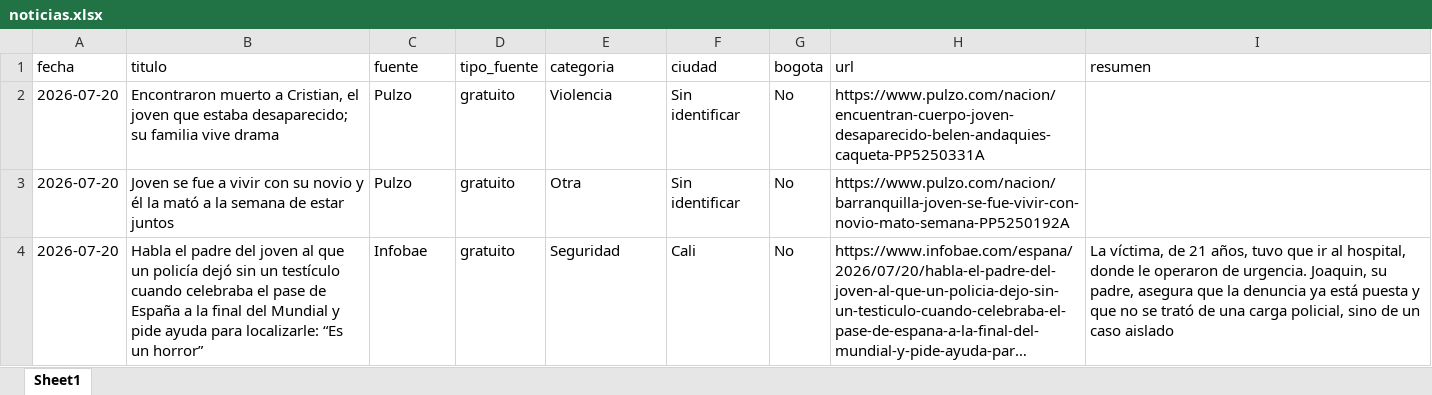
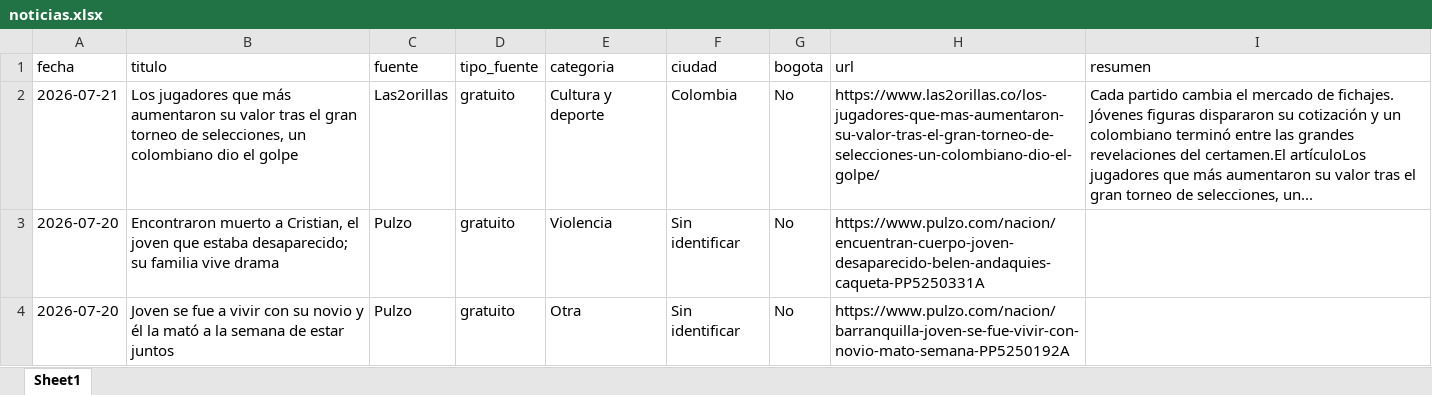
Before and after one commit to CarolinaHernandez2019/-monitoreo-noticias-juventud, an Excel workbook: data/noticias.xlsx, sheet Sheet1, drawn as a sheet; only a part is shown; the shorter side is filled out with more unchanged rows; long unchanged cells end in …; values as stored, in another font and other column widths than the file's, no borders; the diff names each change by its address in the sheet, - before the commit and + after, or states it on an @@ line.

```diff
--- a/data/noticias.xlsx (sheet Sheet1)
+++ b/data/noticias.xlsx (sheet Sheet1)
+row 2: 2026-07-21 | Los jugadores que más aumentaron su valor tras el gran torneo de selecciones, un colombiano dio el golpe | Las2orillas | gratuito | Cultura y deporte | Colombia | No | https://www.las2orillas.co/los-jugadores-que-mas-aumentaron-su-valor-tras-el-gran-torneo-de-selecciones-un-colombiano-dio-el-golpe/ | Cada partido cambia el mercado de fichajes. Jóvenes figuras dispararon su cotización y un colombiano terminó entre las grandes revelaciones del certamen.El artículoLos jugadores que más aumentaron su valor tras el gran torneo de selecciones, un...
```
